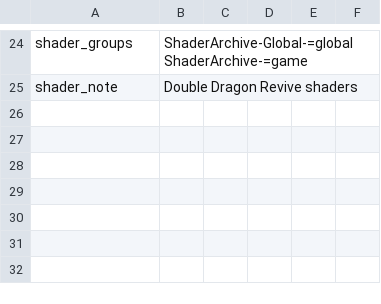
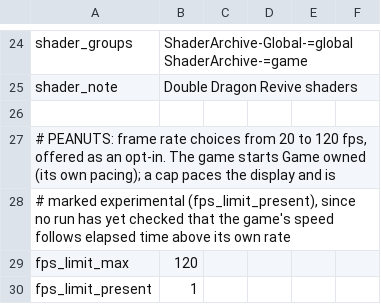
Before and after one commit to Ahihobimu/peanuts-native, a TSV file: dm/games/01006AE02236C000/game.tsv, drawn as a sheet; only a part is shown, gaps mark what is left out; the diff names each change by its address in the sheet, - before the commit and + after, or states it on an @@ line.

Commit message:
Grand Bazaar, Double Dragon Revive and Trails in the Sky 2nd Chapter join the release, with 20-120 fps as an opt-in
Their contributors' device runs are the evidence (AYN Thor; Odin 2; Retroid
Pocket Flip 2 and an Adreno 740). Each starts Game owned and offers frame
rate caps from 20 to 120 (fps_limit_max 120), marked experimental
(fps_limit_present): no run has yet checked that its speed follows elapsed
time above its own rate.

```diff
--- a/dm/games/01006AE02236C000/game.tsv
+++ b/dm/games/01006AE02236C000/game.tsv
+row 26: (empty)
+row 27: # PEANUTS: frame rate choices from 20 to 120 fps, offered as an opt-in. The game starts Game owned (its own pacing); a cap paces the display and is
+row 28: # marked experimental (fps_limit_present), since no run has yet checked that the game's speed follows elapsed time above its own rate
+row 29: fps_limit_max | 120
+row 30: fps_limit_present | 1
```
Also changed, not shown: dm/games/01007A2027548000/game.tsv, dm/games/0100DAE01E4C8000/game.tsv, 5 other files.
